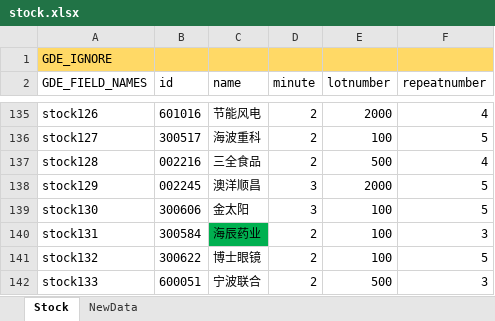
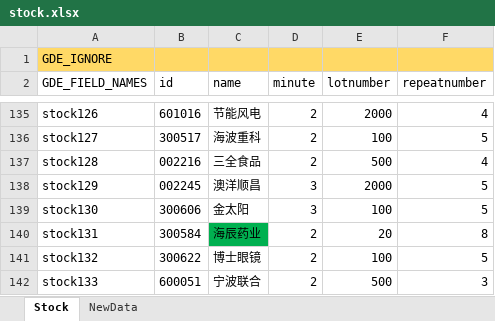
Before and after one commit to zsdarkblue/TradeStation_ContinuousTrade, an Excel workbook: stock.xlsx, sheet Stock, drawn as a sheet; only a part is shown, gaps mark what is left out; values as stored, in another font and other column widths than the file's, no borders; the diff names each change by its address in the sheet, - before the commit and + after, or states it on an @@ line.

Commit message:
fix data

```diff
--- a/stock.xlsx (sheet Stock)
+++ b/stock.xlsx (sheet Stock)
-E140 (lotnumber): 100
+E140 (lotnumber): 20
-F140 (repeatnumber): 3
+F140 (repeatnumber): 8
```
Also changed, not shown: 1 other file.
